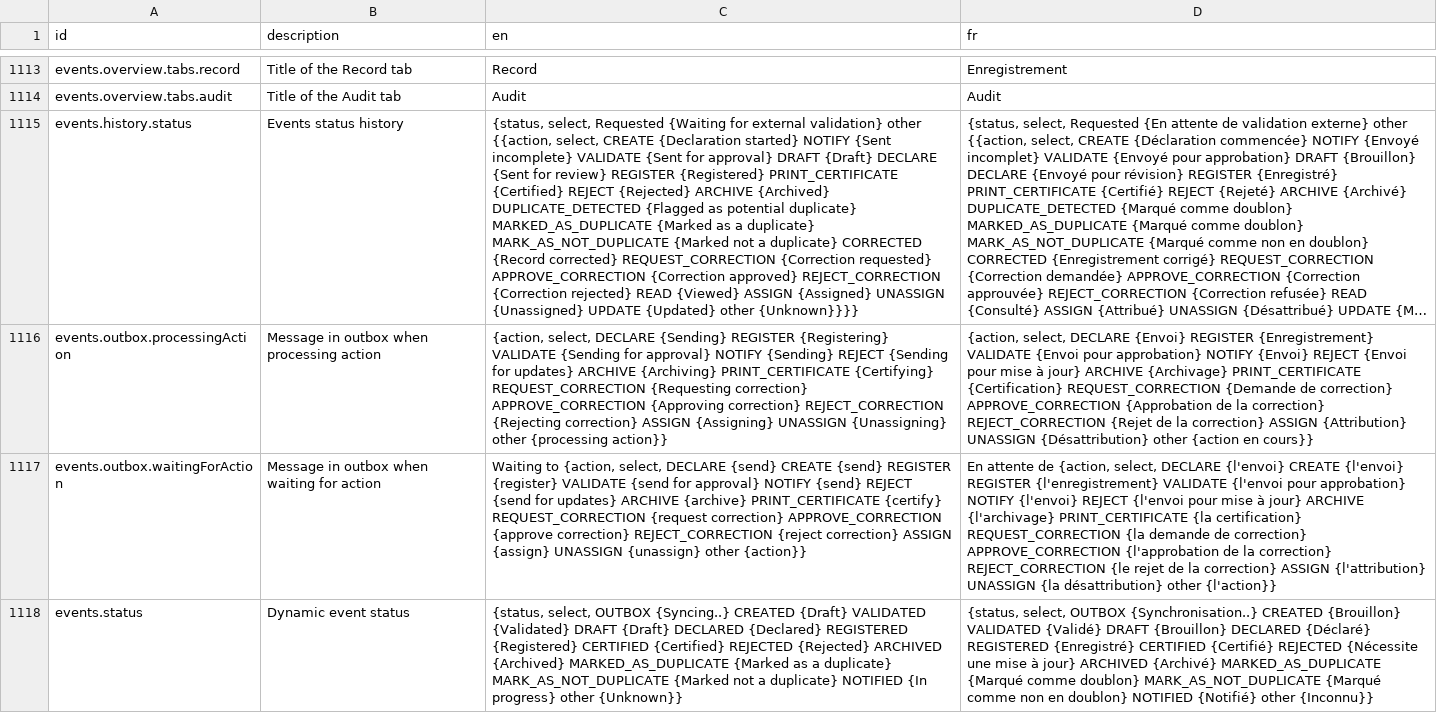
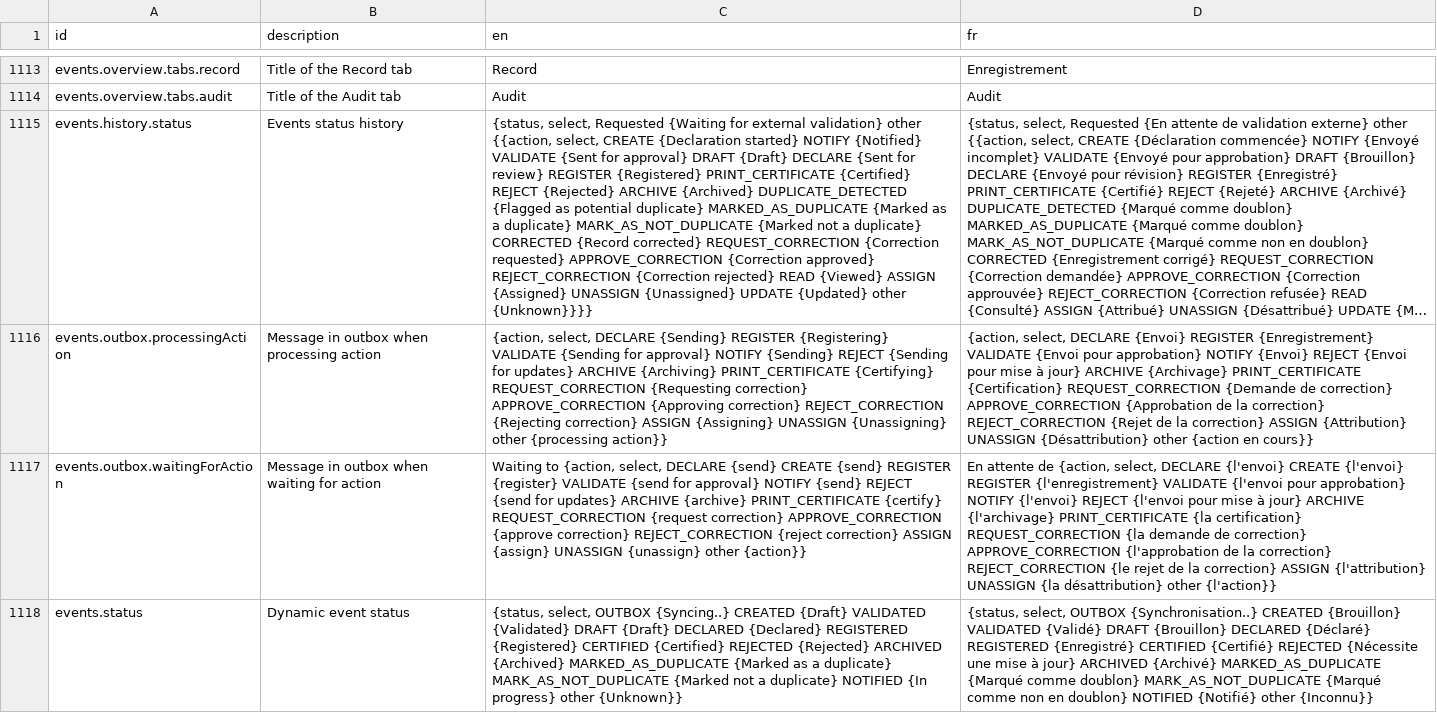
Before and after one commit to opencrvs/opencrvs-countryconfig, a CSV file: src/translations/client.csv, drawn as a sheet; only a part is shown, gaps mark what is left out; long unchanged cells end in …; the diff names each change by its address in the sheet, - before the commit and + after, or states it on an @@ line.

```diff
--- a/src/translations/client.csv
+++ b/src/translations/client.csv
-C1115 (en): …started} NOTIFY {Sent incomplete} VALIDATE {Sent…
+C1115 (en): …started} NOTIFY {Notified} VALIDATE {Sent…
```
Also changed, not shown: 3 other files.
